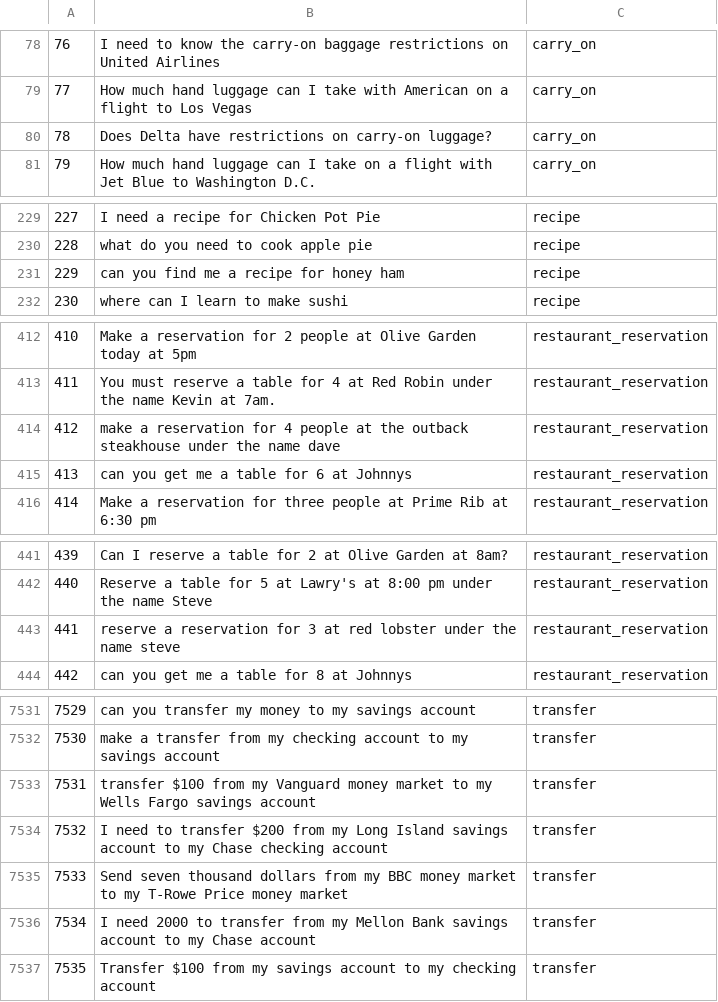
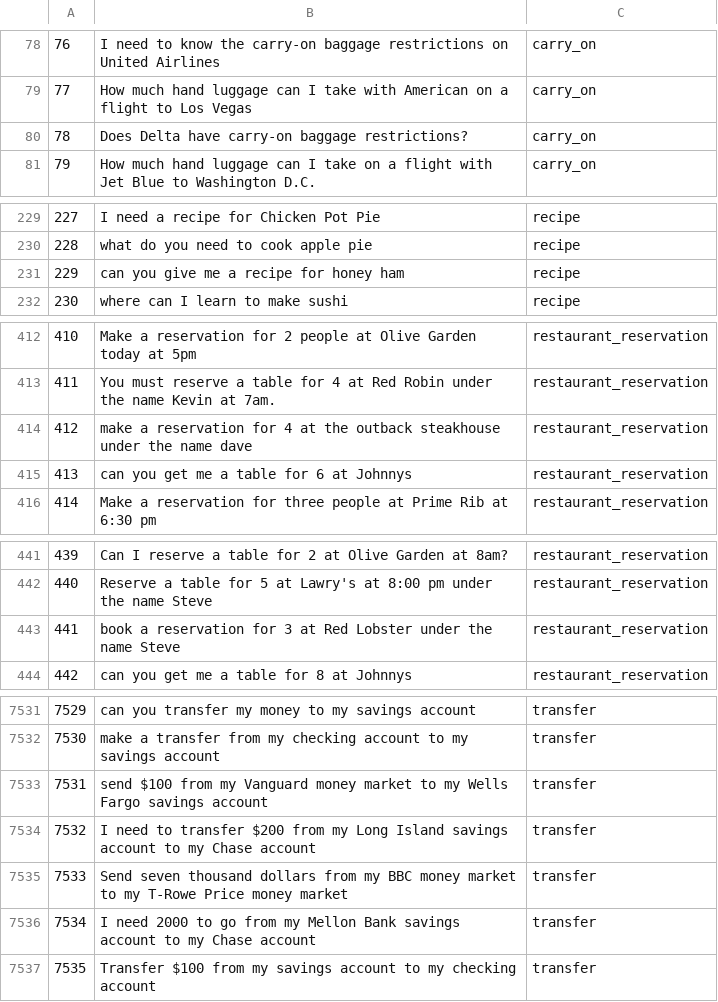
Before and after one commit to Mohitag94/MScDataScience_Project, a CSV file: Agument/Augment_Data/Back_Translation/back_translated_augment_data_de.csv, drawn as a sheet; only a part is shown, gaps mark what is left out; the diff covers the shown part only.

```diff
--- a/Agument/Augment_Data/Back_Translation/back_translated_augment_data_de.csv
+++ b/Agument/Augment_Data/Back_Translation/back_translated_augment_data_de.csv
@@ -79,3 +79,3 @@
 77,How much hand luggage can I take with American on a flight to Los Vegas,carry_on
-78,Does Delta have restrictions on carry-on luggage?,carry_on
+78,Does Delta have carry-on baggage restrictions?,carry_on
 79,How much hand luggage can I take on a flight with Jet Blue to Washington D.C.,carry_on
@@ -230,3 +230,3 @@
 228,what do you need to cook apple pie,recipe
-229,can you find me a recipe for honey ham,recipe
+229,can you give me a recipe for honey ham,recipe
 230,where can I learn to make sushi,recipe
@@ -413,3 +413,3 @@
 411,You must reserve a table for 4 at Red Robin under the name Kevin at 7am.,restaurant_reservation
-412,make a reservation for 4 people at the outback steakhouse under the name dave,restaurant_reservation
+412,make a reservation for 4 at the outback steakhouse under the name dave,restaurant_reservation
 413,can you get me a table for 6 at Johnnys,restaurant_reservation
@@ -442,3 +442,3 @@
 440,Reserve a table for 5 at Lawry's at 8:00 pm under the name Steve,restaurant_reservation
-441,reserve a reservation for 3 at red lobster under the name steve,restaurant_reservation
+441,book a reservation for 3 at Red Lobster under the name Steve,restaurant_reservation
 442,can you get me a table for 8 at Johnnys,restaurant_reservation
@@ -7532,6 +7532,6 @@
 7530,make a transfer from my checking account to my savings account,transfer
-7531,transfer $100 from my Vanguard money market to my Wells Fargo savings account,transfer
-7532,I need to transfer $200 from my Long Island savings account to my Chase checking account,transfer
+7531,send $100 from my Vanguard money market to my Wells Fargo savings account,transfer
+7532,I need to transfer $200 from my Long Island savings account to my Chase account,transfer
 7533,Send seven thousand dollars from my BBC money market to my T-Rowe Price money market,transfer
-7534,I need 2000 to transfer from my Mellon Bank savings account to my Chase account,transfer
+7534,I need 2000 to go from my Mellon Bank savings account to my Chase account,transfer
 7535,Transfer $100 from my savings account to my checking account,transfer
```
Also changed, not shown: 36 edited cells elsewhere in this file, Agument/Augment_Data/Back_Translation/back_translated_augment_data_fr.csv, Agument/Augment_Data/Back_Translation/back_translated_augment_data_hi.csv, 6 other files.
